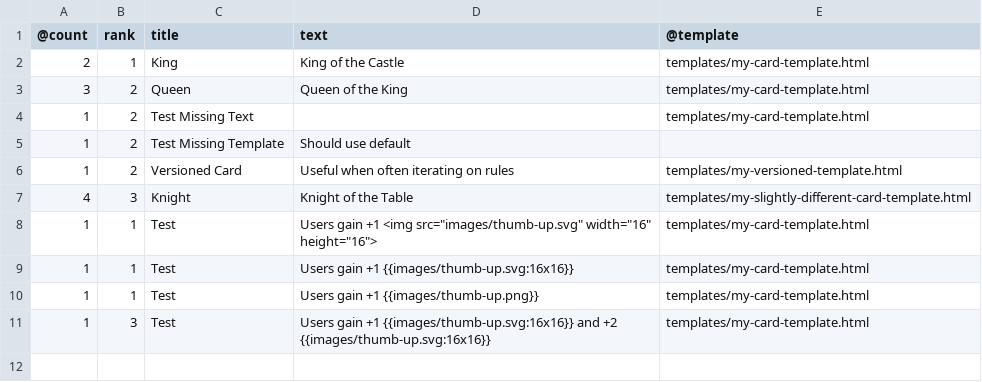
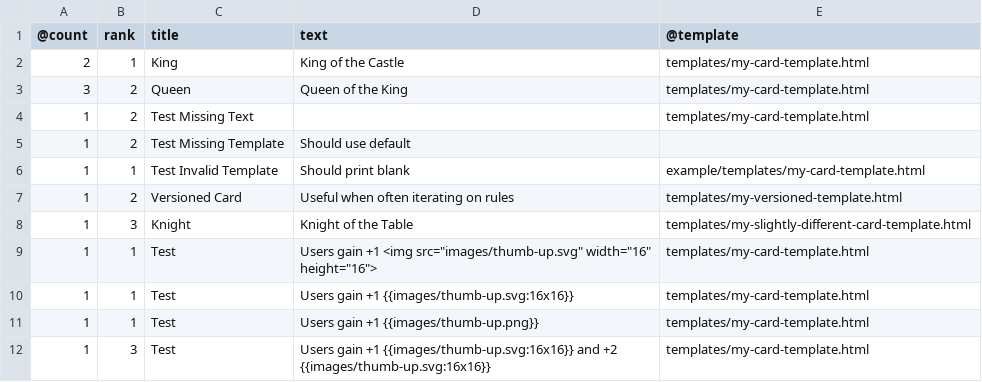
Before and after one commit to jhauberg/cards.py, a CSV file: example/my-data.csv, drawn as a sheet.

Commit message:
Add option to show verbose error output.
Additionally, the template argument is no longer required, as it can be
provided through the data more easily instead.

```diff
--- a/example/my-data.csv
+++ b/example/my-data.csv
@@ -5,4 +5,5 @@
 1,2,Test Missing Template,Should use default,
+1,1,Test Invalid Template,Should print blank,example/templates/my-card-template.html
 1,2,Versioned Card,Useful when often iterating on rules,templates/my-versioned-template.html
-4,3,Knight,Knight of the Table,templates/my-slightly-different-card-template.html
+1,3,Knight,Knight of the Table,templates/my-slightly-different-card-template.html
 1,1,Test,Users gain +1 <img src="images/thumb-up.svg" width="16" height="16">,templates/my-card-template.html
```
Also changed, not shown: 1 other file.
